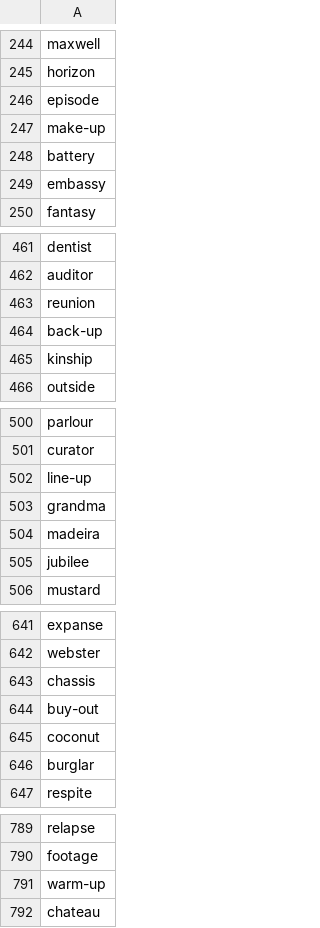
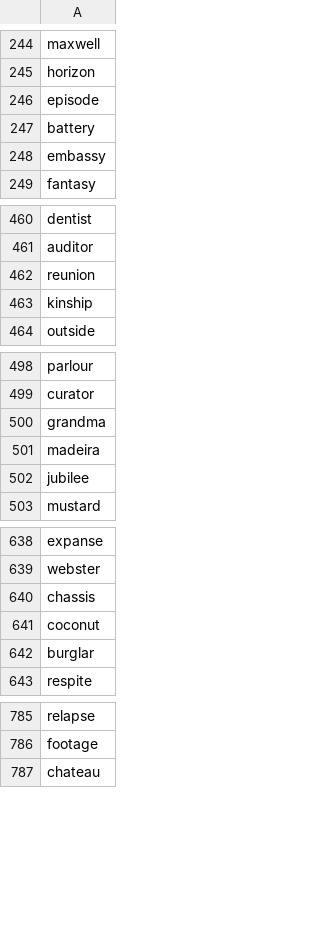
Before and after one commit to minhanhld/SUTOM, a CSV file: csv/7.csv, drawn as a sheet; only a part is shown, gaps mark what is left out; the diff covers the shown part only; the diff names each change by its address in the sheet, - before the commit and + after, or states it on an @@ line.

```diff
--- a/csv/7.csv
+++ b/csv/7.csv
-row 247: make-up
-row 464: back-up
-row 502: line-up
-row 644: buy-out
-row 791: warm-up
```
Also changed, not shown: 5 removed rows elsewhere in this file, 13 other files.
